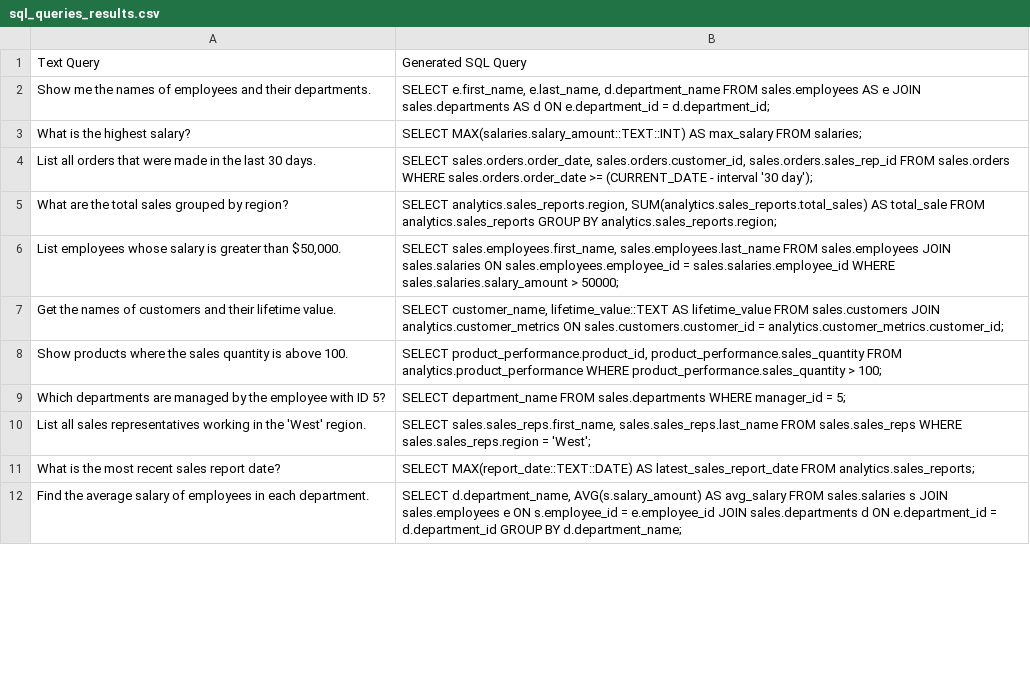
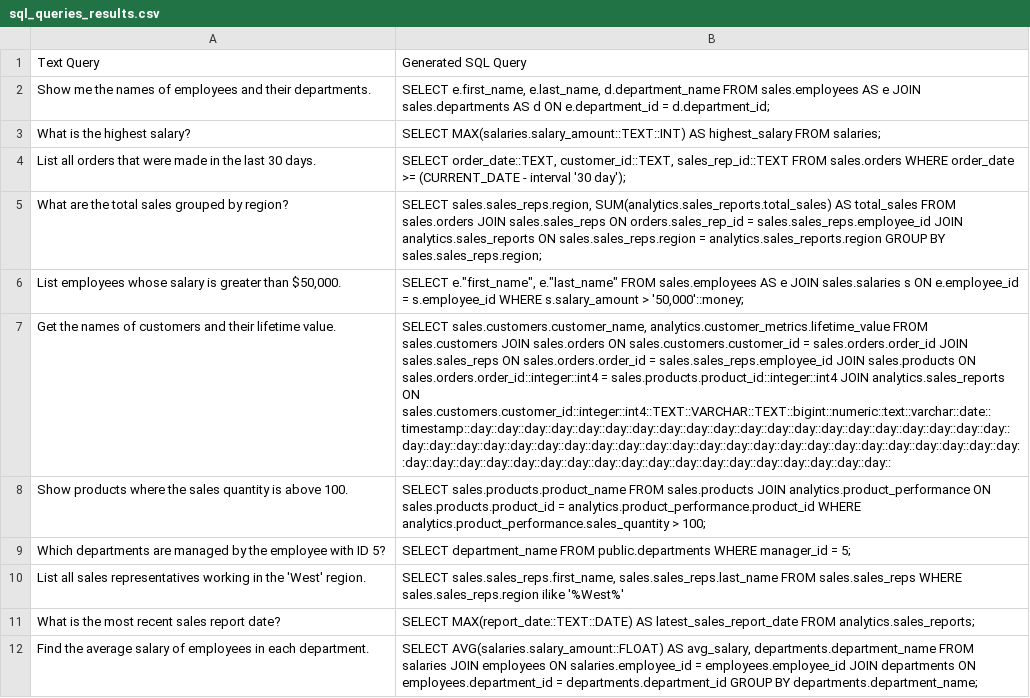
Before and after one commit to salbowic/job_interview_task, a CSV file: sql_queries_results.csv, drawn as a sheet; only a part is shown; the diff covers the shown part only; the diff names each change by its address in the sheet, - before the commit and + after, or states it on an @@ line.

Commit message:
modified:   README.md 	modified:   sql_queries_results.csv 	modified:   temp_query.sql 	modified:   text_to_sql_query.ipynb 	modified:   utils/__pycache__/__init__.cpython-311.pyc 	modified:   utils/__pycache__/utils.cpython-311.pyc 	modified:   utils/utils.py

```diff
--- a/sql_queries_results.csv
+++ b/sql_queries_results.csv
-B3: …MAX(salaries.salary_amount::TEXT::INT) AS max_salary FROM salaries;
+B3: …MAX(salaries.salary_amount::TEXT::INT) AS highest_salary FROM salaries;
-B4: SELECT sales.orders.order_date, sales.orders.customer_id, sales.orders.sales_rep_id FROM sales.orders WHERE sales.orders.order_date >= (CURRENT_DATE…
+B4: SELECT order_date::TEXT, customer_id::TEXT, sales_rep_id::TEXT FROM sales.orders WHERE order_date >= (CURRENT_DATE…
-B5: SELECT analytics.sales_reports.region, SUM(analytics.sales_reports.total_sales) AS total_sale FROM analytics.sales_reports GROUP BY analytics.sales_reports.region;
+B5: SELECT sales.sales_reps.region, SUM(analytics.sales_reports.total_sales) AS total_sales FROM sales.orders JOIN sales.sales_reps ON orders.sales_rep_id = sales.sales_reps.employee_id JOIN analytics.sales_reports ON sales.sales_reps.region = analytics.sales_reports.region GROUP BY sales.sales_reps.region;
-B6: SELECT sales.employees.first_name, sales.employees.last_name FROM sales.employees JOIN sales.salaries ON sales.employees.employee_id = sales.salaries.employee_id WHERE sales.salaries.salary_amount > 50000;
+B6: SELECT e."first_name", e."last_name" FROM sales.employees AS e JOIN sales.salaries s ON e.employee_id = s.employee_id WHERE s.salary_amount > '50,000'::money;
-B7: SELECT customer_name, lifetime_value::TEXT AS lifetime_value FROM sales.customers JOIN analytics.customer_metrics ON sales.customers.customer_id = analytics.customer_metrics.customer_id;
+B7: SELECT sales.customers.customer_name, analytics.customer_metrics.lifetime_value FROM sales.customers JOIN sales.orders ON sales.customers.customer_id = sales.orders.order_id JOIN sales.sales_reps ON sales.orders.order_id = sales.sales_reps.employee_id JOIN sales.products ON sales.orders.order_id::integer::int4 = sales.products.product_id::integer::int4 JOIN analytics.sales_reports ON sales.customers.customer_id::integer::int4::TEXT::VARCHAR::TEXT::bigint::numeric::text::varchar::date::timestamp::day::day::day::day::day::day::day::day::day::day::day::day::day::day::day::day::day::day::day::day::day::day::day::day::day::day::day::day::day::day::day::day::day::day::day::day::day::day::day::day::day::day::day::day::day::day::day::day::day::day::day::day::day::day::day::day::day::day::day::day::day::
-B8: SELECT product_performance.product_id, product_performance.sales_quantity FROM analytics.product_performance WHERE product_performance.sales_quantity > 100;
+B8: SELECT sales.products.product_name FROM sales.products JOIN analytics.product_performance ON sales.products.product_id = analytics.product_performance.product_id WHERE analytics.product_performance.sales_quantity > 100;
-B9: …department_name FROM sales.departments WHERE manager_id…
+B9: …department_name FROM public.departments WHERE manager_id…
-B10: …WHERE sales.sales_reps.region = 'West';
+B10: …WHERE sales.sales_reps.region ilike '%West%'
-B12: SELECT d.department_name, AVG(s.salary_amount) AS avg_salary FROM sales.salaries s JOIN sales.employees e ON s.employee_id = e.employee_id JOIN sales.departments d ON e.department_id = d.department_id GROUP BY d.department_name;
+B12: SELECT AVG(salaries.salary_amount::FLOAT) AS avg_salary, departments.department_name FROM salaries JOIN employees ON salaries.employee_id = employees.employee_id JOIN departments ON employees.department_id = departments.department_id GROUP BY departments.department_name;
```
Also changed, not shown: 8 edited cells elsewhere in this file, 4 other files.
